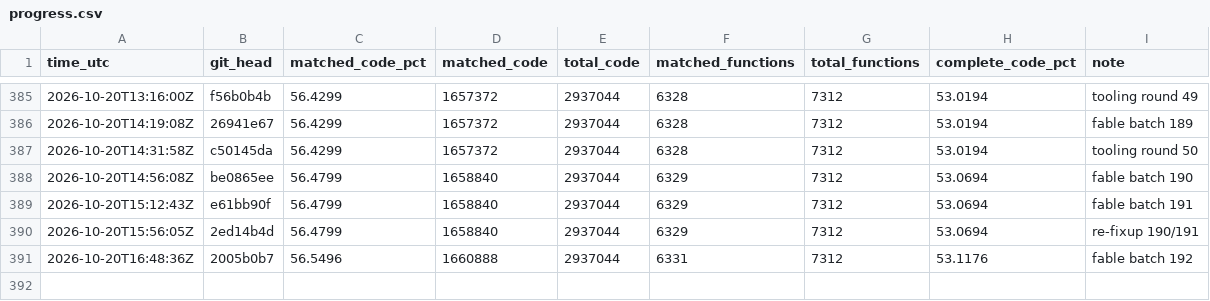
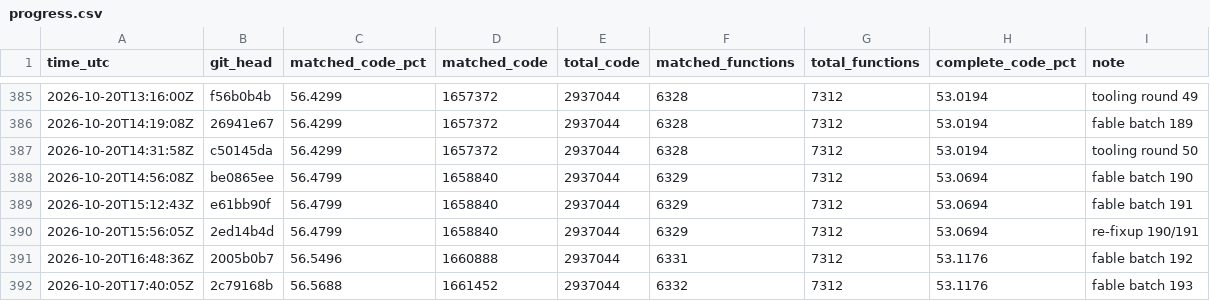
Before and after one commit to deltawave784/fzgx, a CSV file: state/progress.csv, drawn as a sheet; only a part is shown, gaps mark what is left out.

```diff
--- a/state/progress.csv
+++ b/state/progress.csv
@@ -391 +391,2 @@ time_utc,git_head,matched_code_pct,matched_code,total_code,matched_functions,tot
 2026-10-20T16:48:36Z,2005b0b7,56.5496,1660888,2937044,6331,7312,53.1176,fable batch 192
+2026-10-20T17:40:05Z,2c79168b,56.5688,1661452,2937044,6332,7312,53.1176,fable batch 193
```
